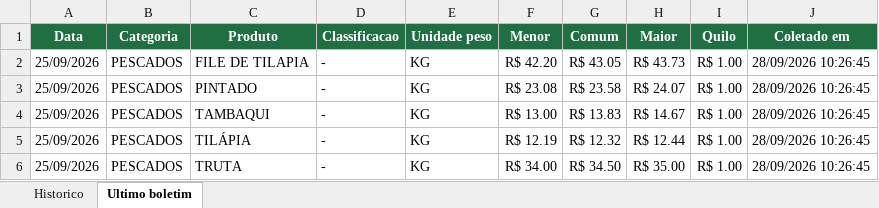
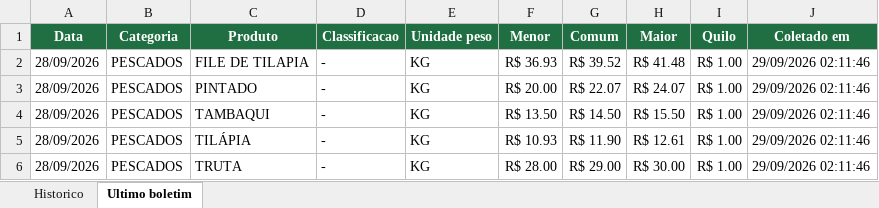
Before and after one commit to tbrena/robo-ceagesp, an Excel workbook: dados/cotacoes_pescado.xlsx, sheet Ultimo boletim, drawn as a sheet; values as stored, in another font and other column widths than the file's, no borders; the diff names each change by its address in the sheet, - before the commit and + after, or states it on an @@ line.

```diff
--- a/dados/cotacoes_pescado.xlsx (sheet Ultimo boletim)
+++ b/dados/cotacoes_pescado.xlsx (sheet Ultimo boletim)
-A2:A6 (Data): 25/09/2026
+A2:A6 (Data): 28/09/2026
-F2 (Menor): R$ 42.20
+F2 (Menor): R$ 36.93
-G2 (Comum): R$ 43.05
+G2 (Comum): R$ 39.52
-H2 (Maior): R$ 43.73
+H2 (Maior): R$ 41.48
-J2:J6 (Coletado em): 28/09/2026 10:26:45
+J2:J6 (Coletado em): 29/09/2026 02:11:46
-F3 (Menor): R$ 23.08
+F3 (Menor): R$ 20.00
-G3 (Comum): R$ 23.58
+G3 (Comum): R$ 22.07
-F4 (Menor): R$ 13.00
+F4 (Menor): R$ 13.50
-G4 (Comum): R$ 13.83
+G4 (Comum): R$ 14.50
-H4 (Maior): R$ 14.67
+H4 (Maior): R$ 15.50
-F5 (Menor): R$ 12.19
+F5 (Menor): R$ 10.93
-G5 (Comum): R$ 12.32
+G5 (Comum): R$ 11.90
-H5 (Maior): R$ 12.44
+H5 (Maior): R$ 12.61
-F6 (Menor): R$ 34.00
+F6 (Menor): R$ 28.00
-G6 (Comum): R$ 34.50
+G6 (Comum): R$ 29.00
-H6 (Maior): R$ 35.00
+H6 (Maior): R$ 30.00
```
Also changed, not shown: sheet Historico, 14 other files.
